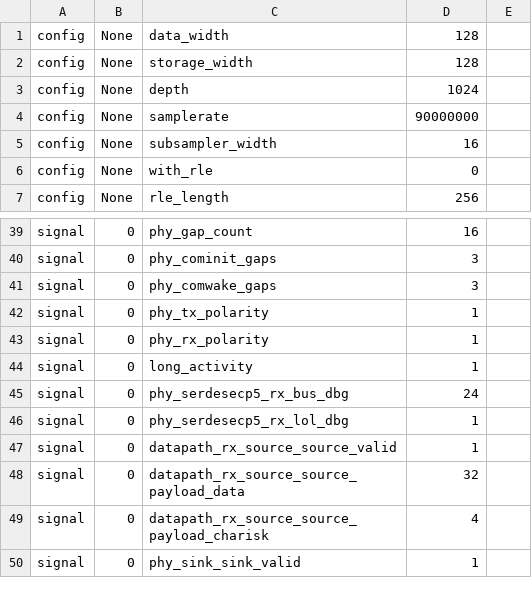
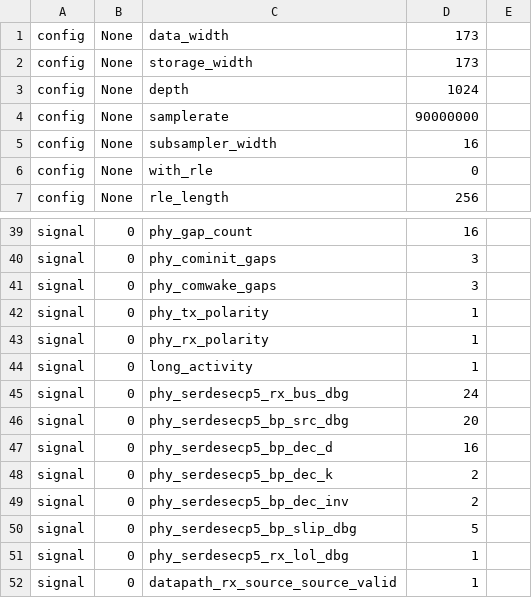
Before and after one commit to enjoy-digital/litesata, a CSV file: analyzer.csv, drawn as a sheet; only a part is shown, gaps mark what is left out; the shorter side is filled out with more unchanged rows.

```diff
--- a/analyzer.csv
+++ b/analyzer.csv
@@ -1,3 +1,3 @@
-config,None,data_width,128
-config,None,storage_width,128
+config,None,data_width,173
+config,None,storage_width,173
 config,None,depth,1024
@@ -45,2 +45,7 @@ signal,0,long_activity,1
 signal,0,phy_serdesecp5_rx_bus_dbg,24
+signal,0,phy_serdesecp5_bp_src_dbg,20
+signal,0,phy_serdesecp5_bp_dec_d,16
+signal,0,phy_serdesecp5_bp_dec_k,2
+signal,0,phy_serdesecp5_bp_dec_inv,2
+signal,0,phy_serdesecp5_bp_slip_dbg,5
 signal,0,phy_serdesecp5_rx_lol_dbg,1
```
Also changed, not shown: csr.csv, 1 other file.
